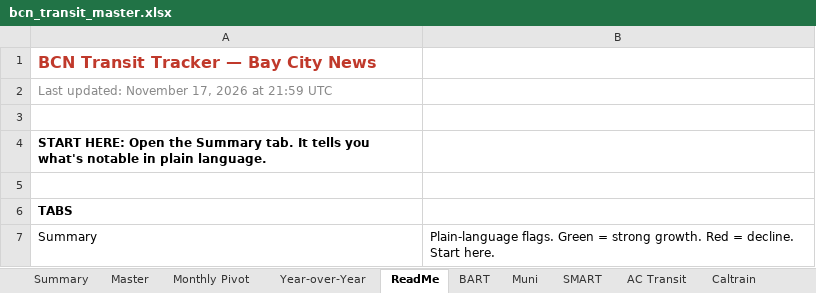
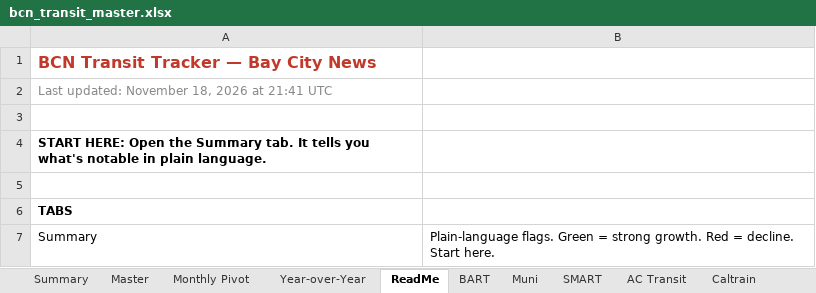
Before and after one commit to alariosjx/bcn-transit-tracker, an Excel workbook: data/public/bcn_transit_master.xlsx, sheet ReadMe, drawn as a sheet; only a part is shown; values as stored, in another font and other column widths than the file's, no borders; the diff names each change by its address in the sheet, - before the commit and + after, or states it on an @@ line.

```diff
--- a/data/public/bcn_transit_master.xlsx (sheet ReadMe)
+++ b/data/public/bcn_transit_master.xlsx (sheet ReadMe)
-A2: Last updated: November 17, 2026 at 21:59 UTC
+A2: Last updated: November 18, 2026 at 21:41 UTC
```
Also changed, not shown: sheet Master, 27 other files.
